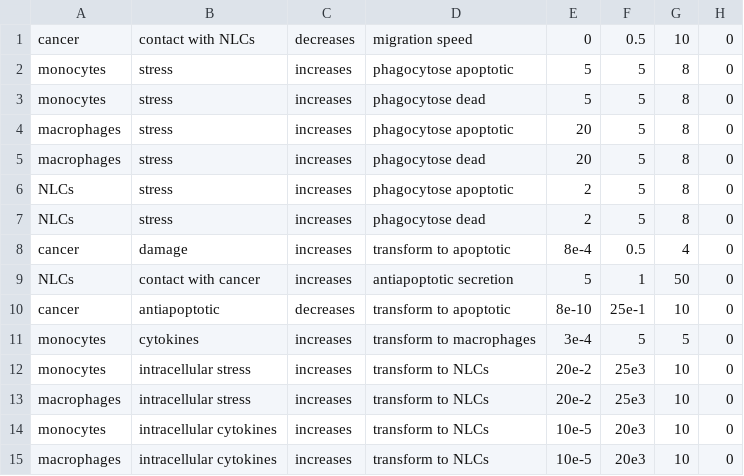
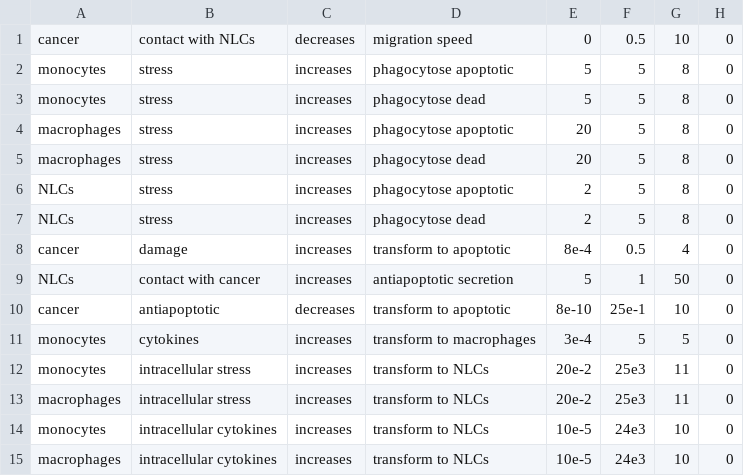
Before and after one commit to mhurtado13/ABM_NLC-CLL, a CSV file: config/rules0_backup.csv, drawn as a sheet.

```diff
--- a/config/rules0_backup.csv
+++ b/config/rules0_backup.csv
@@ -11,5 +11,5 @@ cancer,antiapoptotic,decreases,transform to apoptotic,8e-10,25e-1,10,0
 monocytes,cytokines,increases,transform to macrophages,3e-4,5,5,0
-monocytes,intracellular stress,increases,transform to NLCs,20e-2,25e3 ,10,0
-macrophages,intracellular stress,increases,transform to NLCs,20e-2,25e3,10,0
-monocytes,intracellular cytokines,increases,transform to NLCs,10e-5,20e3,10,0
-macrophages,intracellular cytokines,increases,transform to NLCs,10e-5,20e3,10,0
+monocytes,intracellular stress,increases,transform to NLCs,20e-2,25e3 ,11,0
+macrophages,intracellular stress,increases,transform to NLCs,20e-2,25e3,11,0
+monocytes,intracellular cytokines,increases,transform to NLCs,10e-5,24e3,10,0
+macrophages,intracellular cytokines,increases,transform to NLCs,10e-5,24e3,10,0
```
Also changed, not shown: config/rules0.csv, config/rules0_test.csv, 2 other files.
